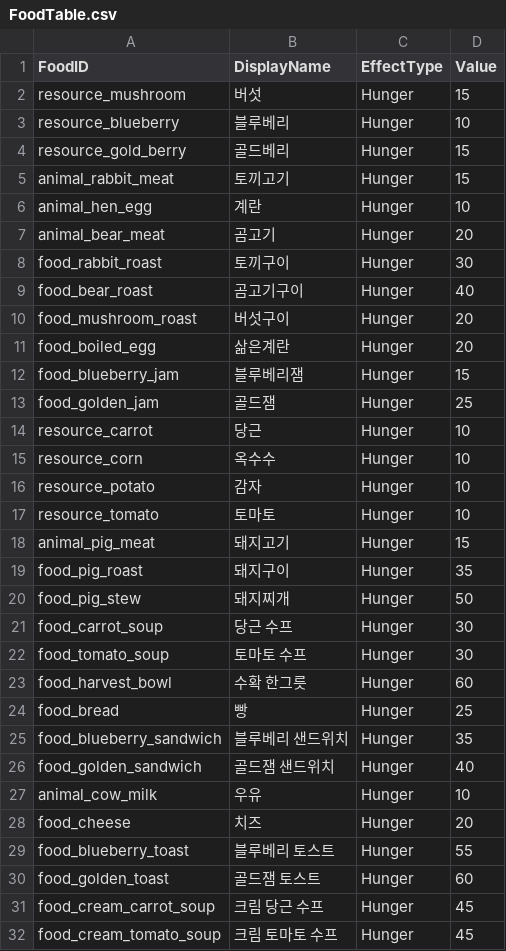
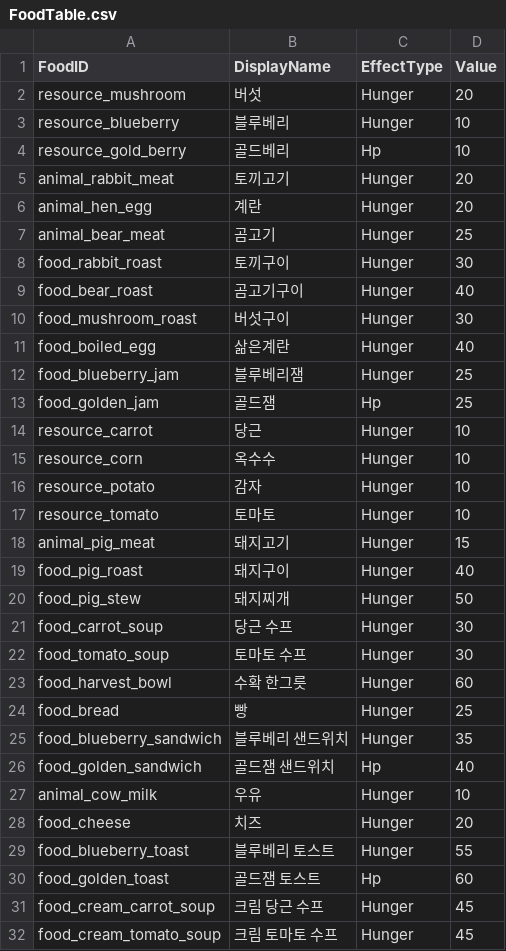
Before and after one commit to Devel-Rocket-ClassRoom/minigame-project-muchan918, a CSV file: Assets/Resources/DataTables/FoodTable.csv, drawn as a sheet.

```diff
--- a/Assets/Resources/DataTables/FoodTable.csv
+++ b/Assets/Resources/DataTables/FoodTable.csv
@@ -1,14 +1,14 @@
 FoodID,DisplayName,EffectType,Value
-resource_mushroom,버섯,Hunger,15
+resource_mushroom,버섯,Hunger,20
 resource_blueberry,블루베리,Hunger,10
-resource_gold_berry,골드베리,Hunger,15
-animal_rabbit_meat,토끼고기,Hunger,15
-animal_hen_egg,계란,Hunger,10
-animal_bear_meat,곰고기,Hunger,20
+resource_gold_berry,골드베리,Hp,10
+animal_rabbit_meat,토끼고기,Hunger,20
+animal_hen_egg,계란,Hunger,20
+animal_bear_meat,곰고기,Hunger,25
 food_rabbit_roast,토끼구이,Hunger,30
 food_bear_roast,곰고기구이,Hunger,40
-food_mushroom_roast,버섯구이,Hunger,20
-food_boiled_egg,삶은계란,Hunger,20
-food_blueberry_jam,블루베리잼,Hunger,15
-food_golden_jam,골드잼,Hunger,25
+food_mushroom_roast,버섯구이,Hunger,30
+food_boiled_egg,삶은계란,Hunger,40
+food_blueberry_jam,블루베리잼,Hunger,25
+food_golden_jam,골드잼,Hp,25
 resource_carrot,당근,Hunger,10
@@ -18,3 +18,3 @@ resource_tomato,토마토,Hunger,10
 animal_pig_meat,돼지고기,Hunger,15
-food_pig_roast,돼지구이,Hunger,35
+food_pig_roast,돼지구이,Hunger,40
 food_pig_stew,돼지찌개,Hunger,50
@@ -25,3 +25,3 @@ food_bread,빵,Hunger,25
 food_blueberry_sandwich,블루베리 샌드위치,Hunger,35
-food_golden_sandwich,골드잼 샌드위치,Hunger,40
+food_golden_sandwich,골드잼 샌드위치,Hp,40
 animal_cow_milk,우유,Hunger,10
@@ -29,3 +29,3 @@ food_cheese,치즈,Hunger,20
 food_blueberry_toast,블루베리 토스트,Hunger,55
-food_golden_toast,골드잼 토스트,Hunger,60
+food_golden_toast,골드잼 토스트,Hp,60
 food_cream_carrot_soup,크림 당근 수프,Hunger,45
```
Also changed, not shown: Assets/Resources/DataTables/AnimalTable.csv, Assets/Resources/DataTables/EquipmentTable.csv, 51 other files.
